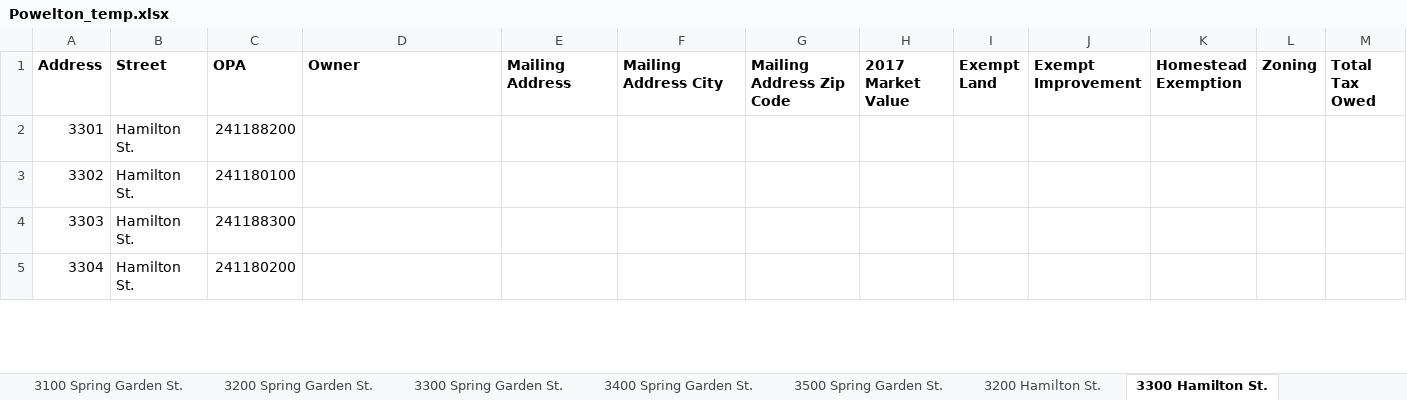
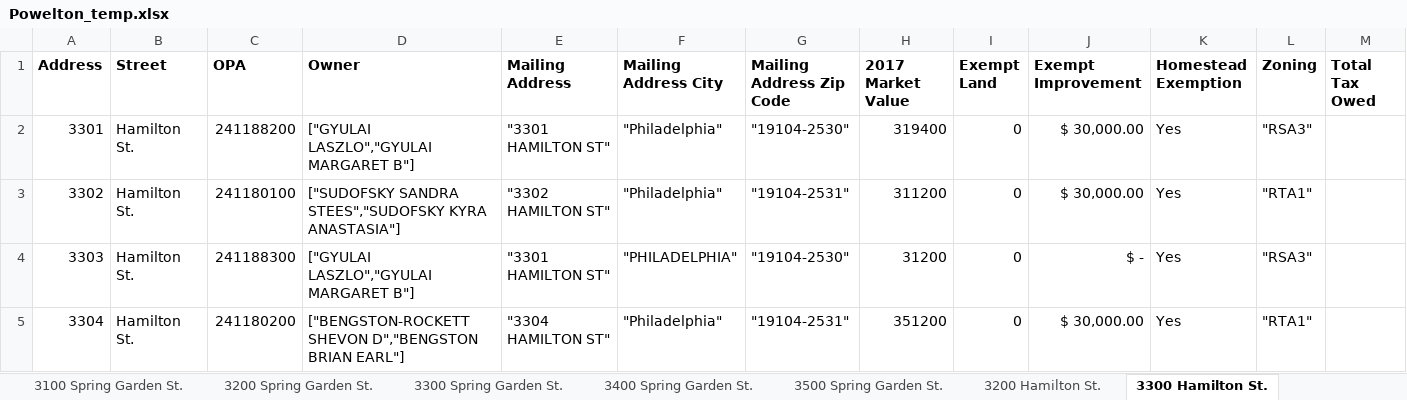
Before and after one commit to sunnydoll/AutoRecorder, an Excel workbook: AutoRecorder/AutoRecorder/bin/Debug/Powelton_temp.xlsx, sheet 3300 Hamilton St., drawn as a sheet; only a part is shown; values as stored, in another font and other column widths than the file's, no borders; the diff covers the shown part only; the diff names each change by its address in the sheet, - before the commit and + after, or states it on an @@ line.

```diff
--- a/AutoRecorder/AutoRecorder/bin/Debug/Powelton_temp.xlsx (sheet 3300 Hamilton St.)
+++ b/AutoRecorder/AutoRecorder/bin/Debug/Powelton_temp.xlsx (sheet 3300 Hamilton St.)
-D2 (Owner): (empty)
+D2 (Owner): ["GYULAI LASZLO","GYULAI MARGARET B"]
-E2 (Mailing Address): (empty)
+E2 (Mailing Address): "3301 HAMILTON ST"
-F2:F3 (Mailing Address City): (empty)
+F2:F3 (Mailing Address City): "Philadelphia"
-G2 (Mailing Address Zip Code): (empty)
+G2 (Mailing Address Zip Code): "19104-2530"
-H2 (2017 Market Value): (empty)
+H2 (2017 Market Value): 319400
-I2:I5 (Exempt Land): (empty)
+I2:I5 (Exempt Land): 0
-J2:J3 (Exempt Improvement): (empty)
+J2:J3 (Exempt Improvement): $ 30,000.00
-K2:K5 (Homestead Exemption): (empty)
+K2:K5 (Homestead Exemption): Yes
-L2 (Zoning): (empty)
+L2 (Zoning): "RSA3"
-D3 (Owner): (empty)
+D3 (Owner): ["SUDOFSKY SANDRA STEES","SUDOFSKY KYRA ANASTASIA"]
-E3 (Mailing Address): (empty)
+E3 (Mailing Address): "3302 HAMILTON ST"
-G3 (Mailing Address Zip Code): (empty)
+G3 (Mailing Address Zip Code): "19104-2531"
-H3 (2017 Market Value): (empty)
+H3 (2017 Market Value): 311200
-L3 (Zoning): (empty)
+L3 (Zoning): "RTA1"
-D4 (Owner): (empty)
+D4 (Owner): ["GYULAI LASZLO","GYULAI MARGARET B"]
-E4 (Mailing Address): (empty)
+E4 (Mailing Address): "3301 HAMILTON ST"
-F4 (Mailing Address City): (empty)
+F4 (Mailing Address City): "PHILADELPHIA"
-G4 (Mailing Address Zip Code): (empty)
+G4 (Mailing Address Zip Code): "19104-2530"
-H4 (2017 Market Value): (empty)
+H4 (2017 Market Value): 31200
-J4 (Exempt Improvement): (empty)
+J4 (Exempt Improvement): $ -
-L4 (Zoning): (empty)
+L4 (Zoning): "RSA3"
-D5 (Owner): (empty)
+D5 (Owner): ["BENGSTON-ROCKETT SHEVON D","BENGSTON BRIAN EARL"]
-E5 (Mailing Address): (empty)
+E5 (Mailing Address): "3304 HAMILTON ST"
-F5 (Mailing Address City): (empty)
+F5 (Mailing Address City): "Philadelphia"
-G5 (Mailing Address Zip Code): (empty)
+G5 (Mailing Address Zip Code): "19104-2531"
-H5 (2017 Market Value): (empty)
+H5 (2017 Market Value): 351200
-J5 (Exempt Improvement): (empty)
+J5 (Exempt Improvement): $ 30,000.00
-L5 (Zoning): (empty)
+L5 (Zoning): "RTA1"
```
Also changed, not shown: 108 edited cells elsewhere in this sheet, sheet 3500 Hamilton St., sheet 3400 Baring St., sheet 3400 Hamilton St., sheet 3300 Baring St., sheet 3500 Baring St., sheet 3200 Hamilton St., 3 more sheets, 8 other files.
